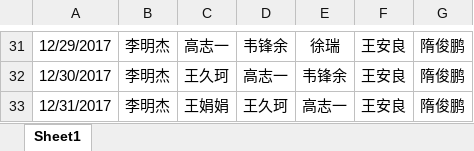
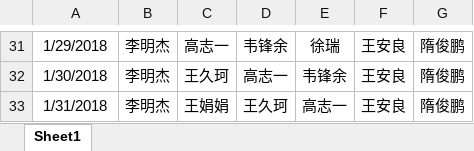
Before and after one commit to evaseemefly/RegistrationSystem, an Excel workbook: background/ftpdir/预警室/2018/01/201801.xlsx, sheet Sheet1, drawn as a sheet; only a part is shown, gaps mark what is left out; values as stored, in another font and other column widths than the file's, no borders; the diff covers the shown part only; the diff names each change by its address in the sheet, - before the commit and + after, or states it on an @@ line.

```diff
--- a/background/ftpdir/预警室/2018/01/201801.xlsx (sheet Sheet1)
+++ b/background/ftpdir/预警室/2018/01/201801.xlsx (sheet Sheet1)
-A31: 12/29/2017
+A31: 1/29/2018
-A32: 12/30/2017
+A32: 1/30/2018
-A33: 12/31/2017
+A33: 1/31/2018
```
Also changed, not shown: 28 edited cells elsewhere in this sheet, background/ftpdir/气候室/2018/01/201801.xlsx, 18 other files.
